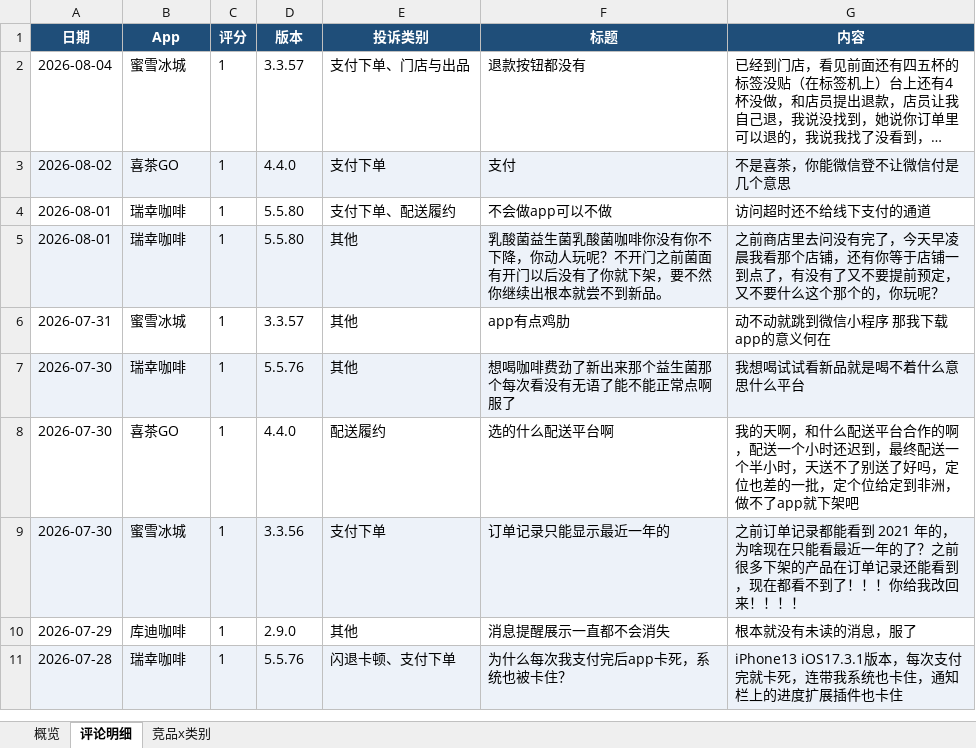
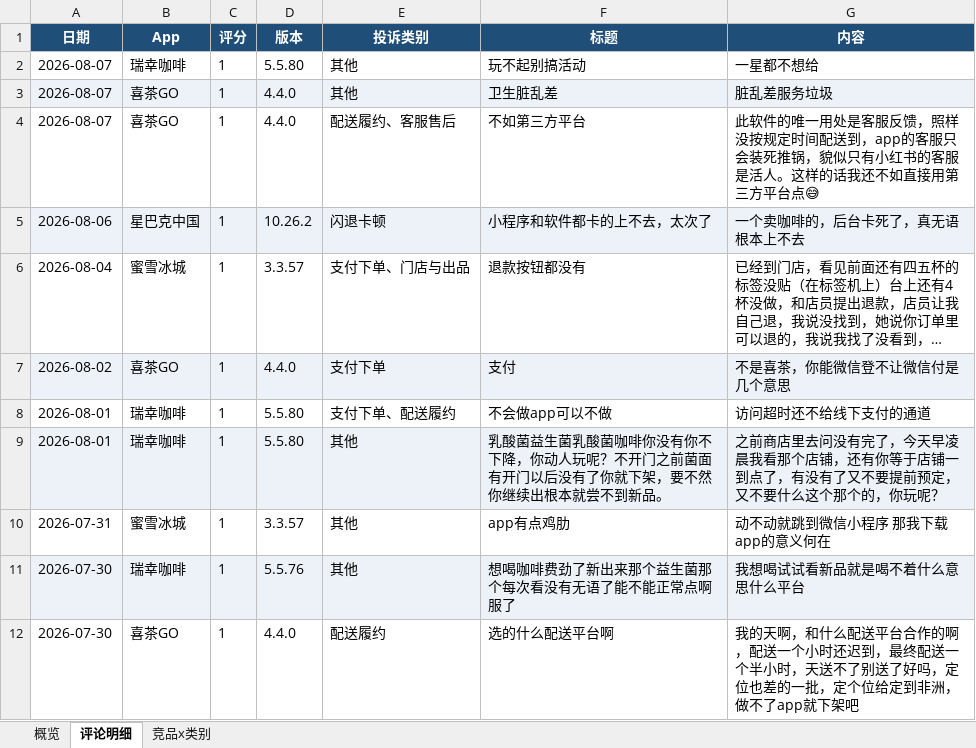
Before and after one commit to EGG-ZERO/appstore-voc-radar, an Excel workbook: reports/竞品VOC周报.xlsx, sheet 评论明细, drawn as a sheet; only a part is shown; the shorter side is filled out with more unchanged rows; long unchanged cells end in …; values as stored, in another font and other column widths than the file's, no borders; the diff names each change by its address in the sheet, - before the commit and + after, or states it on an @@ line.

```diff
--- a/reports/竞品VOC周报.xlsx (sheet 评论明细)
+++ b/reports/竞品VOC周报.xlsx (sheet 评论明细)
+row 2: 2026-08-07 | 瑞幸咖啡 | 1 | 5.5.80 | 其他 | 玩不起别搞活动 | 一星都不想给
+row 3: 2026-08-07 | 喜茶GO | 1 | 4.4.0 | 其他 | 卫生脏乱差 | 脏乱差服务垃圾
+row 4: 2026-08-07 | 喜茶GO | 1 | 4.4.0 | 配送履约、客服售后 | 不如第三方平台 | 此软件的唯一用处是客服反馈，照样没按规定时间配送到，app的客服只会装死推锅，貌似只有小红书的客服是活人。这样的话我还不如直接用第三方平台点😅
+row 5: 2026-08-06 | 星巴克中国 | 1 | 10.26.2 | 闪退卡顿 | 小程序和软件都卡的上不去，太次了 | 一个卖咖啡的，后台卡死了，真无语根本上不去
```
Also changed, not shown: sheet 概览, sheet 竞品x类别, 4 other files.
